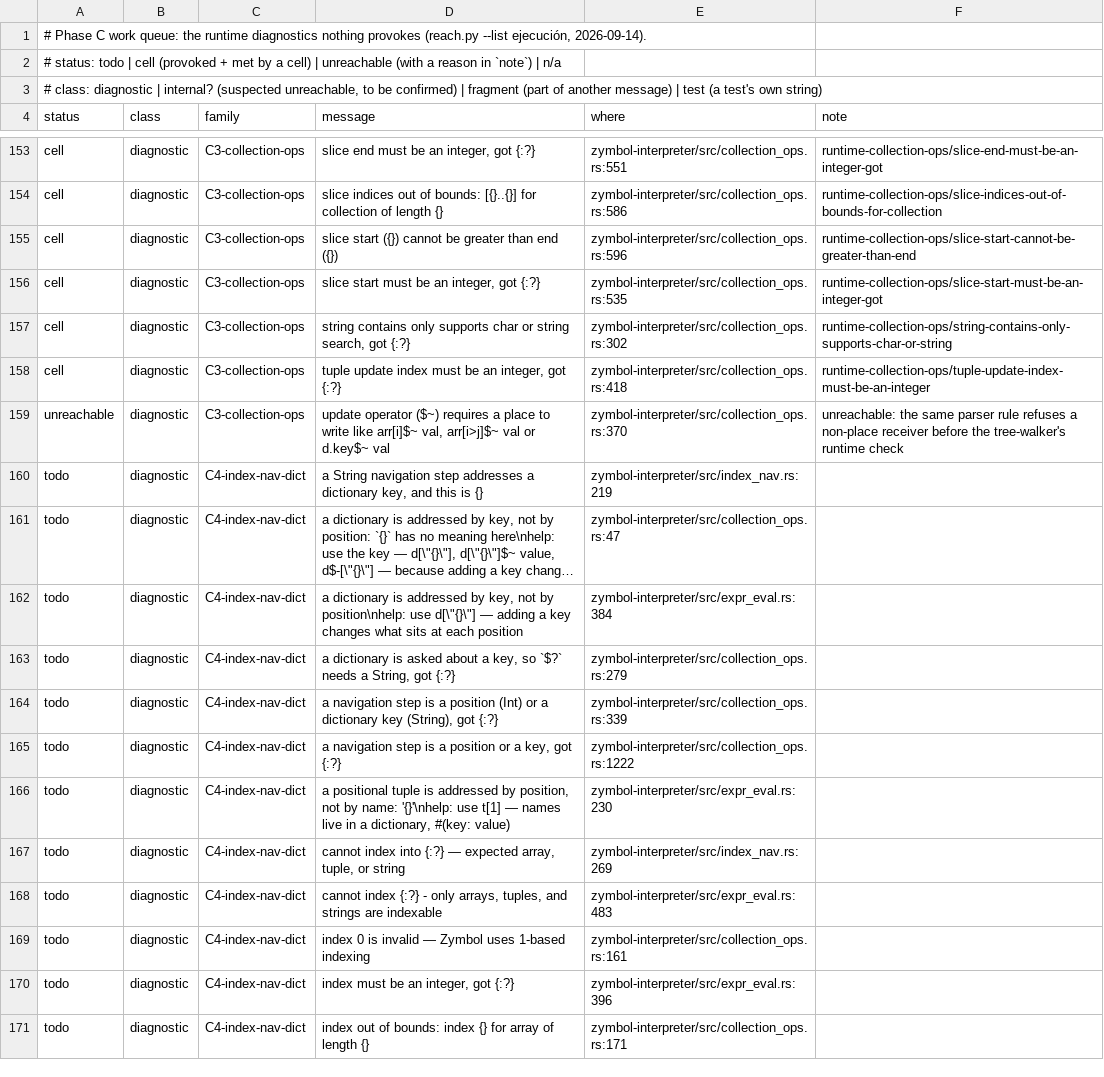
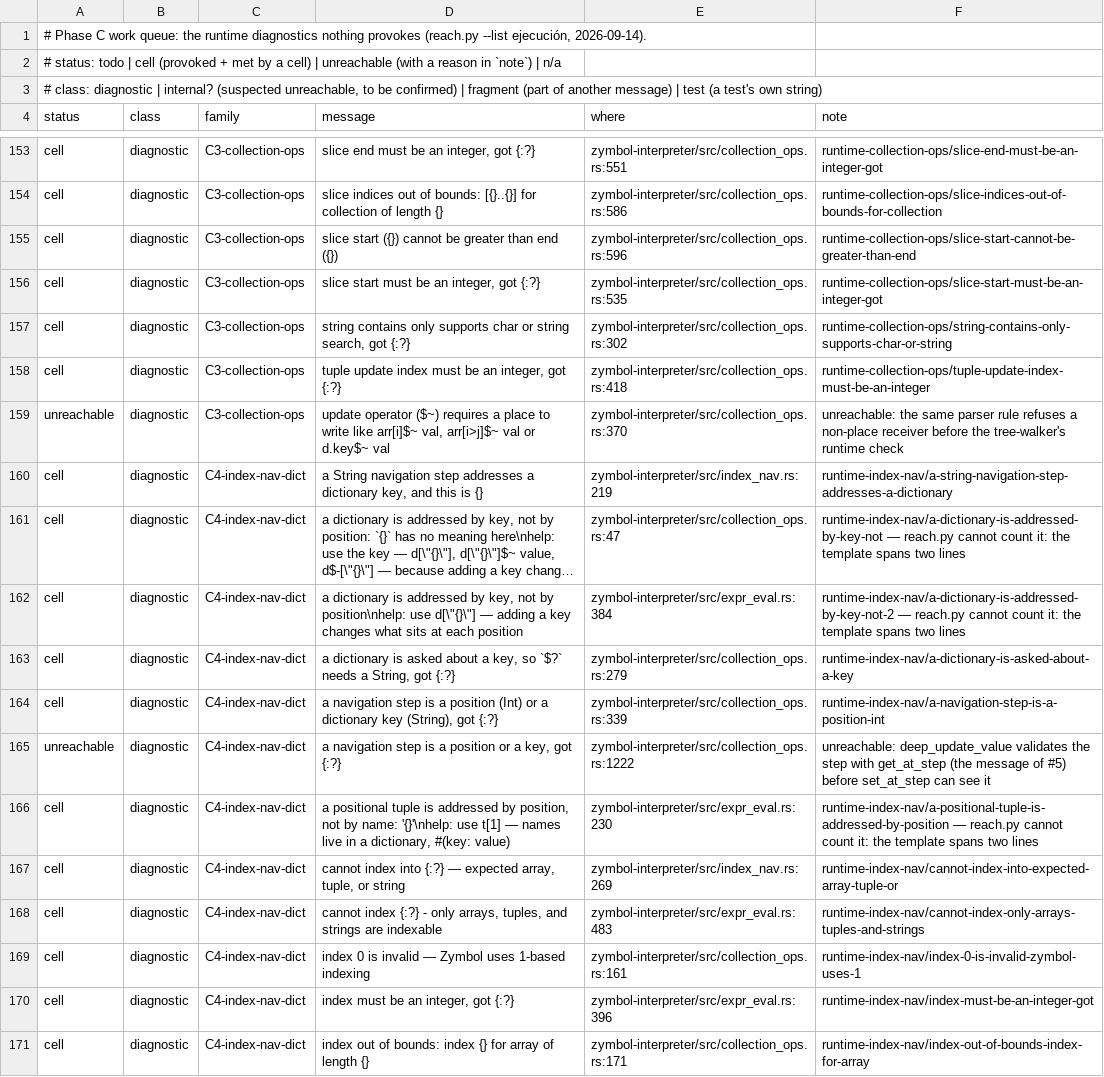
Before and after one commit to zymbol-lang/zyquality, a TSV file: messages/queue/runtime.tsv, drawn as a sheet; only a part is shown, gaps mark what is left out; long unchanged cells end in …; the diff covers the shown part only; the diff names each change by its address in the sheet, - before the commit and + after, or states it on an @@ line.

```diff
--- a/messages/queue/runtime.tsv
+++ b/messages/queue/runtime.tsv
-A160:A164 (status): todo
+A160:A164 (status): cell
-F160 (note): (empty)
+F160 (note): runtime-index-nav/a-string-navigation-step-addresses-a-dictionary
-F161 (note): (empty)
+F161 (note): runtime-index-nav/a-dictionary-is-addressed-by-key-not — reach.py cannot count it: the template spans two lines
-F162 (note): (empty)
+F162 (note): runtime-index-nav/a-dictionary-is-addressed-by-key-not-2 — reach.py cannot count it: the template spans two lines
-F163 (note): (empty)
+F163 (note): runtime-index-nav/a-dictionary-is-asked-about-a-key
-F164 (note): (empty)
+F164 (note): runtime-index-nav/a-navigation-step-is-a-position-int
-A165 (status): todo
+A165 (status): unreachable
-F165 (note): (empty)
+F165 (note): unreachable: deep_update_value validates the step with get_at_step (the message of #5) before set_at_step can see it
-A166:A171 (status): todo
+A166:A171 (status): cell
-F166 (note): (empty)
+F166 (note): runtime-index-nav/a-positional-tuple-is-addressed-by-position — reach.py cannot count it: the template spans two lines
-F167 (note): (empty)
+F167 (note): runtime-index-nav/cannot-index-into-expected-array-tuple-or
-F168 (note): (empty)
+F168 (note): runtime-index-nav/cannot-index-only-arrays-tuples-and-strings
-F169 (note): (empty)
+F169 (note): runtime-index-nav/index-0-is-invalid-zymbol-uses-1
-F170 (note): (empty)
+F170 (note): runtime-index-nav/index-must-be-an-integer-got
-F171 (note): (empty)
+F171 (note): runtime-index-nav/index-out-of-bounds-index-for-array
```
Also changed, not shown: 28 edited cells elsewhere in this file.
